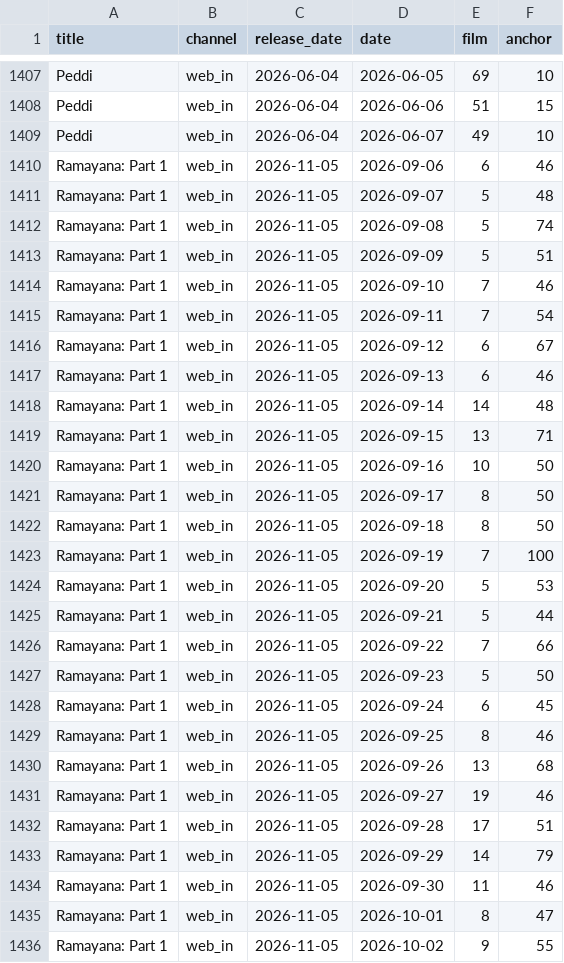
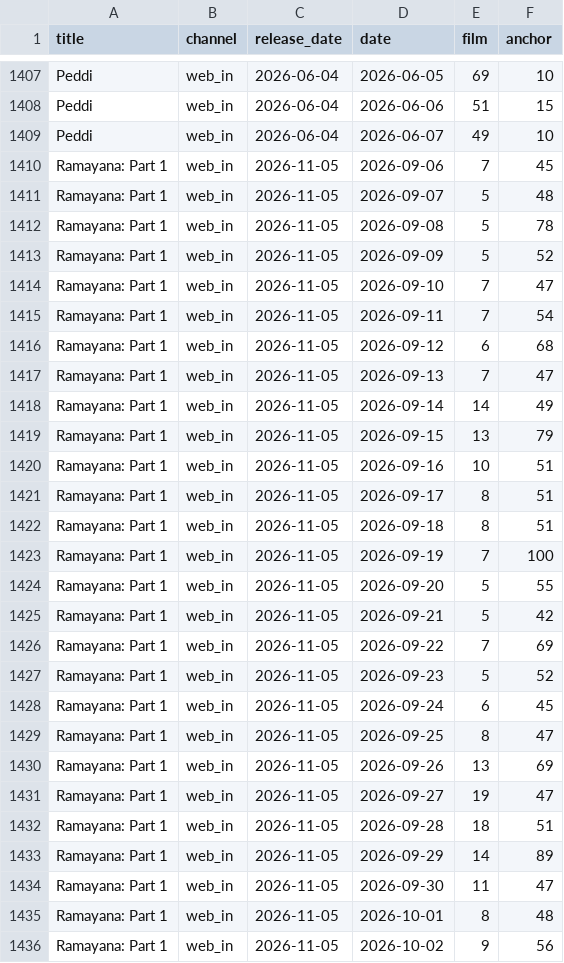
Before and after one commit to bhootnath2go/box-office-trends-forecast, a CSV file: data/trends_topic.csv, drawn as a sheet; only a part is shown, gaps mark what is left out; the diff covers the shown part only.

```diff
--- a/data/trends_topic.csv
+++ b/data/trends_topic.csv
@@ -1409,28 +1409,28 @@ Peddi,web_in,2026-06-04,2026-06-06,51,15
 Peddi,web_in,2026-06-04,2026-06-07,49,10
-Ramayana: Part 1,web_in,2026-11-05,2026-09-06,6,46
+Ramayana: Part 1,web_in,2026-11-05,2026-09-06,7,45
 Ramayana: Part 1,web_in,2026-11-05,2026-09-07,5,48
-Ramayana: Part 1,web_in,2026-11-05,2026-09-08,5,74
-Ramayana: Part 1,web_in,2026-11-05,2026-09-09,5,51
-Ramayana: Part 1,web_in,2026-11-05,2026-09-10,7,46
+Ramayana: Part 1,web_in,2026-11-05,2026-09-08,5,78
+Ramayana: Part 1,web_in,2026-11-05,2026-09-09,5,52
+Ramayana: Part 1,web_in,2026-11-05,2026-09-10,7,47
 Ramayana: Part 1,web_in,2026-11-05,2026-09-11,7,54
-Ramayana: Part 1,web_in,2026-11-05,2026-09-12,6,67
-Ramayana: Part 1,web_in,2026-11-05,2026-09-13,6,46
-Ramayana: Part 1,web_in,2026-11-05,2026-09-14,14,48
-Ramayana: Part 1,web_in,2026-11-05,2026-09-15,13,71
-Ramayana: Part 1,web_in,2026-11-05,2026-09-16,10,50
-Ramayana: Part 1,web_in,2026-11-05,2026-09-17,8,50
-Ramayana: Part 1,web_in,2026-11-05,2026-09-18,8,50
+Ramayana: Part 1,web_in,2026-11-05,2026-09-12,6,68
+Ramayana: Part 1,web_in,2026-11-05,2026-09-13,7,47
+Ramayana: Part 1,web_in,2026-11-05,2026-09-14,14,49
+Ramayana: Part 1,web_in,2026-11-05,2026-09-15,13,79
+Ramayana: Part 1,web_in,2026-11-05,2026-09-16,10,51
+Ramayana: Part 1,web_in,2026-11-05,2026-09-17,8,51
+Ramayana: Part 1,web_in,2026-11-05,2026-09-18,8,51
 Ramayana: Part 1,web_in,2026-11-05,2026-09-19,7,100
-Ramayana: Part 1,web_in,2026-11-05,2026-09-20,5,53
-Ramayana: Part 1,web_in,2026-11-05,2026-09-21,5,44
-Ramayana: Part 1,web_in,2026-11-05,2026-09-22,7,66
-Ramayana: Part 1,web_in,2026-11-05,2026-09-23,5,50
+Ramayana: Part 1,web_in,2026-11-05,2026-09-20,5,55
+Ramayana: Part 1,web_in,2026-11-05,2026-09-21,5,42
+Ramayana: Part 1,web_in,2026-11-05,2026-09-22,7,69
+Ramayana: Part 1,web_in,2026-11-05,2026-09-23,5,52
 Ramayana: Part 1,web_in,2026-11-05,2026-09-24,6,45
-Ramayana: Part 1,web_in,2026-11-05,2026-09-25,8,46
-Ramayana: Part 1,web_in,2026-11-05,2026-09-26,13,68
-Ramayana: Part 1,web_in,2026-11-05,2026-09-27,19,46
-Ramayana: Part 1,web_in,2026-11-05,2026-09-28,17,51
-Ramayana: Part 1,web_in,2026-11-05,2026-09-29,14,79
-Ramayana: Part 1,web_in,2026-11-05,2026-09-30,11,46
-Ramayana: Part 1,web_in,2026-11-05,2026-10-01,8,47
-Ramayana: Part 1,web_in,2026-11-05,2026-10-02,9,55
+Ramayana: Part 1,web_in,2026-11-05,2026-09-25,8,47
+Ramayana: Part 1,web_in,2026-11-05,2026-09-26,13,69
+Ramayana: Part 1,web_in,2026-11-05,2026-09-27,19,47
+Ramayana: Part 1,web_in,2026-11-05,2026-09-28,18,51
+Ramayana: Part 1,web_in,2026-11-05,2026-09-29,14,89
+Ramayana: Part 1,web_in,2026-11-05,2026-09-30,11,47
+Ramayana: Part 1,web_in,2026-11-05,2026-10-01,8,48
+Ramayana: Part 1,web_in,2026-11-05,2026-10-02,9,56
```
Also changed, not shown: 38 edited cells elsewhere in this file, data/ramayana_advance.csv, data/trends_topic_raw/Ramayana__Part_1__web_in.csv, 12 other files.
